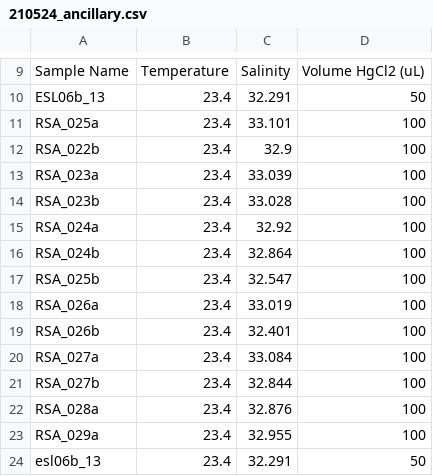
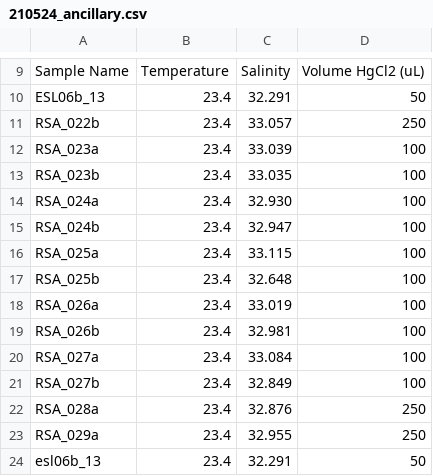
Before and after one commit to FDylanT/ScallopRSA2021, a CSV file: TA_processing/processing_files/210524/210524_ancillary.csv (was TA_processing/210524/210524_ancillary.csv), drawn as a sheet; only a part is shown, gaps mark what is left out.

```diff
--- a/TA_processing/210524/210524_ancillary.csv
+++ b/TA_processing/processing_files/210524/210524_ancillary.csv
@@ -10,15 +10,15 @@ Sample Name ,Temperature,Salinity,Volume HgCl2 (uL)
 ESL06b_13,23.4,32.291,50
-RSA_025a,23.4,33.101,100
-RSA_022b,23.4,32.9,100
+RSA_022b,23.4,33.057,250
 RSA_023a,23.4,33.039,100
-RSA_023b,23.4,33.028,100
-RSA_024a,23.4,32.92,100
-RSA_024b,23.4,32.864,100
-RSA_025b,23.4,32.547,100
+RSA_023b,23.4,33.035,100
+RSA_024a,23.4,32.930,100
+RSA_024b,23.4,32.947,100
+RSA_025a,23.4,33.115,100
+RSA_025b,23.4,32.648,100
 RSA_026a,23.4,33.019,100
-RSA_026b,23.4,32.401,100
+RSA_026b,23.4,32.981,100
 RSA_027a,23.4,33.084,100
-RSA_027b,23.4,32.844,100
-RSA_028a,23.4,32.876,100
-RSA_029a,23.4,32.955,100
+RSA_027b,23.4,32.849,100
+RSA_028a,23.4,32.876,250
+RSA_029a,23.4,32.955,250
 esl06b_13,23.4,32.291,50
```
Also changed, not shown: TA_processing/processing_files/210518/210518_ancillary.csv, TA_processing/processing_files/210520/210520_ancillary.csv, 56 other files.
